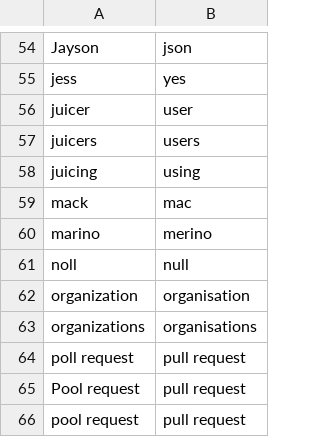
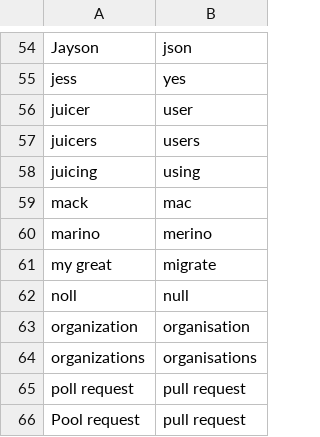
Before and after one commit to AndreasArvidsson/andreas-talon, a CSV file: core/vocabulary/words_to_replace_en.csv, drawn as a sheet; only a part is shown, gaps mark what is left out; the shorter side is filled out with more unchanged rows; the diff names each change by its address in the sheet, - before the commit and + after, or states it on an @@ line.

Commit message:
Update words to replace

```diff
--- a/core/vocabulary/words_to_replace_en.csv
+++ b/core/vocabulary/words_to_replace_en.csv
+row 61: my great | migrate
```
